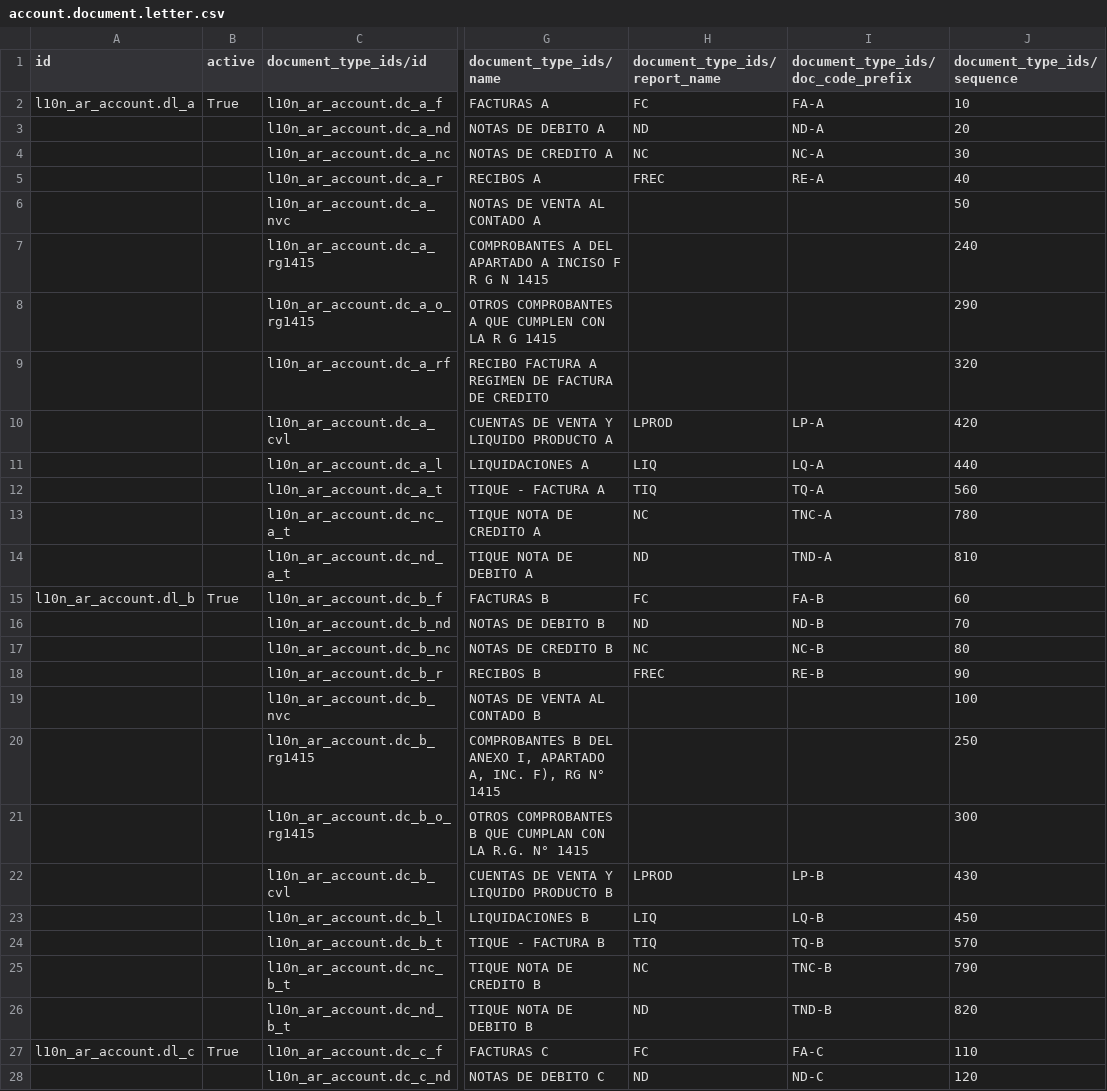
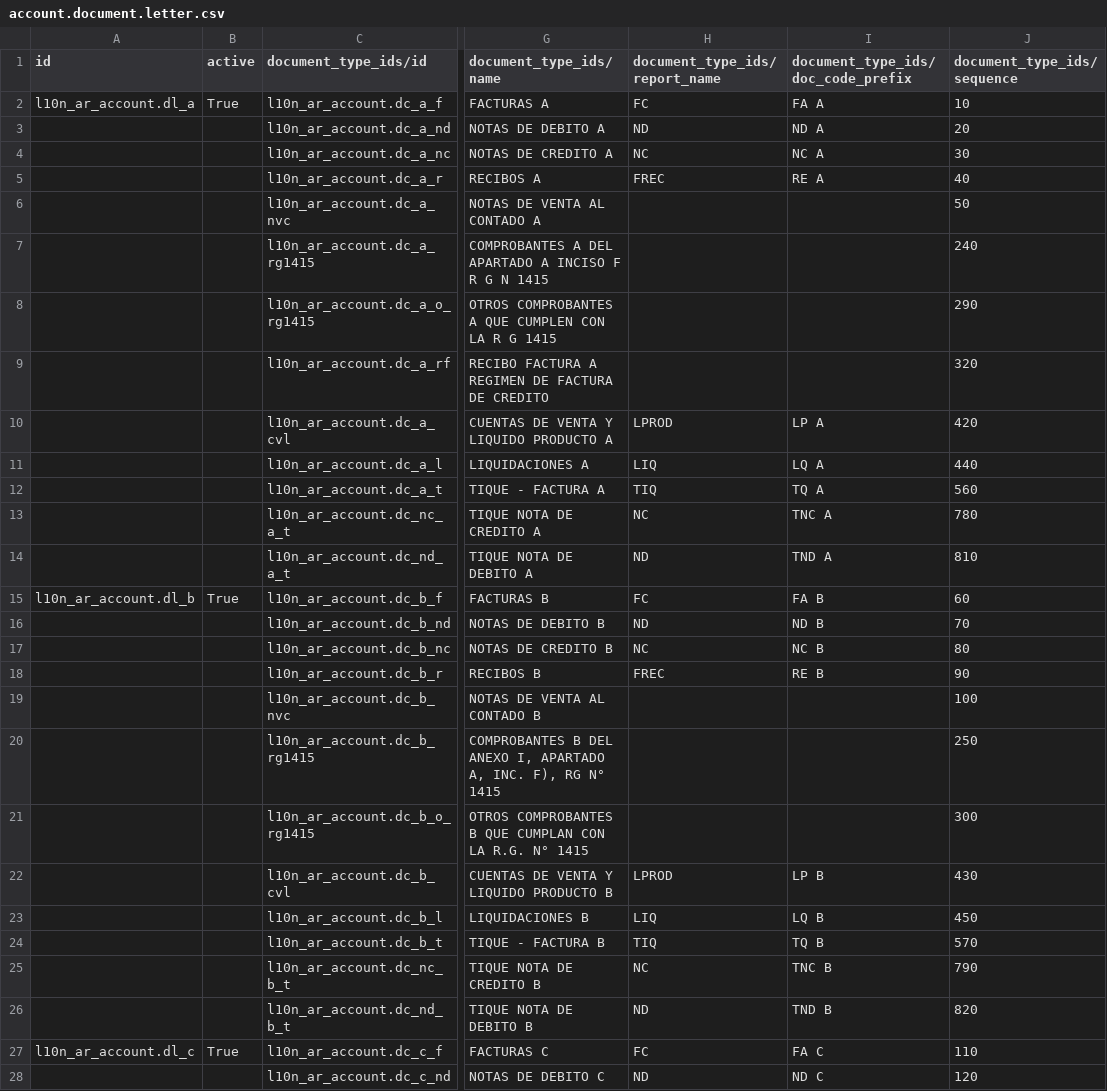
Before and after one commit to MaxiMoogah/odoov10_tests, a CSV file: odoo-argentina/l10n_ar_account/data/account.document.letter.csv, drawn as a sheet; only a part is shown, gaps mark what is left out; the diff covers the shown part only; the diff names each change by its address in the sheet, - before the commit and + after, or states it on an @@ line.

```diff
--- a/odoo-argentina/l10n_ar_account/data/account.document.letter.csv
+++ b/odoo-argentina/l10n_ar_account/data/account.document.letter.csv
-I2: FA-A
+I2: FA A
-I3: ND-A
+I3: ND A
-I4: NC-A
+I4: NC A
-I5: RE-A
+I5: RE A
-I10: LP-A
+I10: LP A
-I11: LQ-A
+I11: LQ A
-I12: TQ-A
+I12: TQ A
-I13: TNC-A
+I13: TNC A
-I14: TND-A
+I14: TND A
-I15: FA-B
+I15: FA B
-I16: ND-B
+I16: ND B
-I17: NC-B
+I17: NC B
-I18: RE-B
+I18: RE B
-I22: LP-B
+I22: LP B
-I23: LQ-B
+I23: LQ B
-I24: TQ-B
+I24: TQ B
-I25: TNC-B
+I25: TNC B
-I26: TND-B
+I26: TND B
-I27: FA-C
+I27: FA C
-I28: ND-C
+I28: ND C
```
Also changed, not shown: 20 edited cells elsewhere in this file, odoo-argentina/l10n_ar_account/data/account.document.type.csv, 2 other files.
